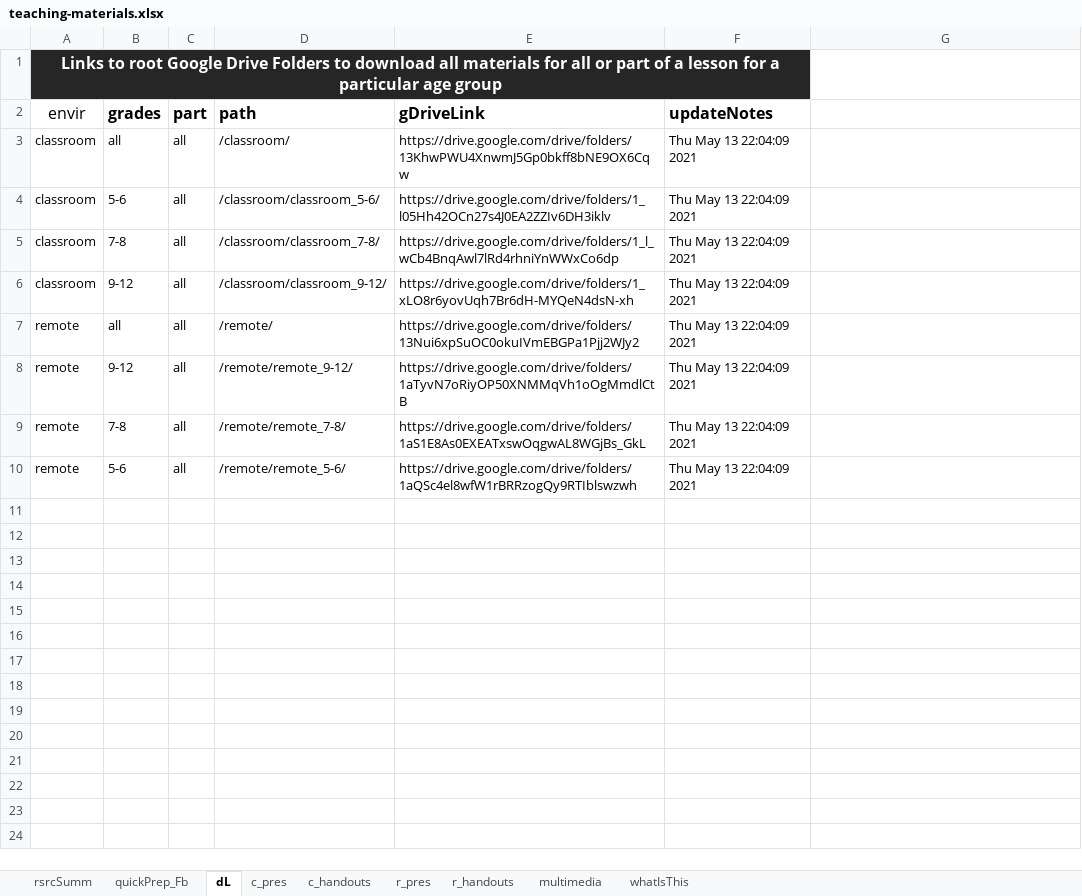
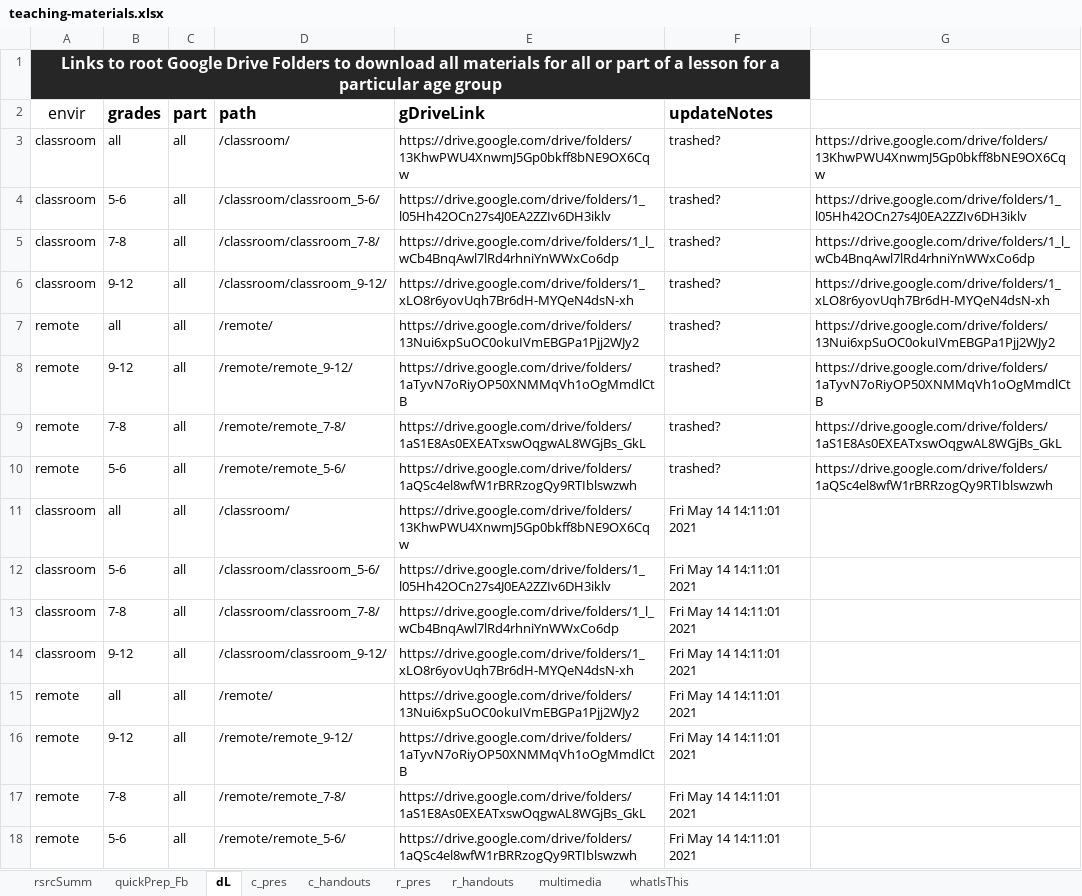
Before and after one commit to galacticpolymath/galacticPubs, an Excel workbook: meta/teaching-materials.xlsx, sheet dL, drawn as a sheet; values as stored, in another font and other column widths than the file's, no borders; conditional formats not drawn; addresses are those after the commit; the diff names each change by its address in the sheet, - before the commit and + after, or states it on an @@ line.

```diff
--- a/meta/teaching-materials.xlsx (sheet dL)
+++ b/meta/teaching-materials.xlsx (sheet dL)
+row 3: classroom | all | all | /classroom/ | https://drive.google.com/drive/folders/13KhwPWU4XnwmJ5Gp0bkff8bNE9OX6Cqw | trashed? | https://drive.google.com/drive/folders/13KhwPWU4XnwmJ5Gp0bkff8bNE9OX6Cqw
+row 4: classroom | 5-6 | all | /classroom/classroom_5-6/ | https://drive.google.com/drive/folders/1_l05Hh42OCn27s4J0EA2ZZIv6DH3iklv | trashed? | https://drive.google.com/drive/folders/1_l05Hh42OCn27s4J0EA2ZZIv6DH3iklv
+row 5: classroom | 7-8 | all | /classroom/classroom_7-8/ | https://drive.google.com/drive/folders/1_l_wCb4BnqAwl7lRd4rhniYnWWxCo6dp | trashed? | https://drive.google.com/drive/folders/1_l_wCb4BnqAwl7lRd4rhniYnWWxCo6dp
+row 6: classroom | 9-12 | all | /classroom/classroom_9-12/ | https://drive.google.com/drive/folders/1_xLO8r6yovUqh7Br6dH-MYQeN4dsN-xh | trashed? | https://drive.google.com/drive/folders/1_xLO8r6yovUqh7Br6dH-MYQeN4dsN-xh
+row 7: remote | all | all | /remote/ | https://drive.google.com/drive/folders/13Nui6xpSuOC0okuIVmEBGPa1Pjj2WJy2 | trashed? | https://drive.google.com/drive/folders/13Nui6xpSuOC0okuIVmEBGPa1Pjj2WJy2
+row 8: remote | 9-12 | all | /remote/remote_9-12/ | https://drive.google.com/drive/folders/1aTyvN7oRiyOP50XNMMqVh1oOgMmdlCtB | trashed? | https://drive.google.com/drive/folders/1aTyvN7oRiyOP50XNMMqVh1oOgMmdlCtB
+row 9: remote | 7-8 | all | /remote/remote_7-8/ | https://drive.google.com/drive/folders/1aS1E8As0EXEATxswOqgwAL8WGjBs_GkL | trashed? | https://drive.google.com/drive/folders/1aS1E8As0EXEATxswOqgwAL8WGjBs_GkL
+row 10: remote | 5-6 | all | /remote/remote_5-6/ | https://drive.google.com/drive/folders/1aQSc4el8wfW1rBRRzogQy9RTIblswzwh | trashed? | https://drive.google.com/drive/folders/1aQSc4el8wfW1rBRRzogQy9RTIblswzwh
-F11:F18 (updateNotes): Thu May 13 22:04:09 2021
+F11:F18 (updateNotes): Fri May 14 14:11:01 2021
```
Also changed, not shown: sheet c_handouts, sheet c_pres, sheet r_pres, sheet r_handouts, sheet quickPrep_Fb, 5 other files.
